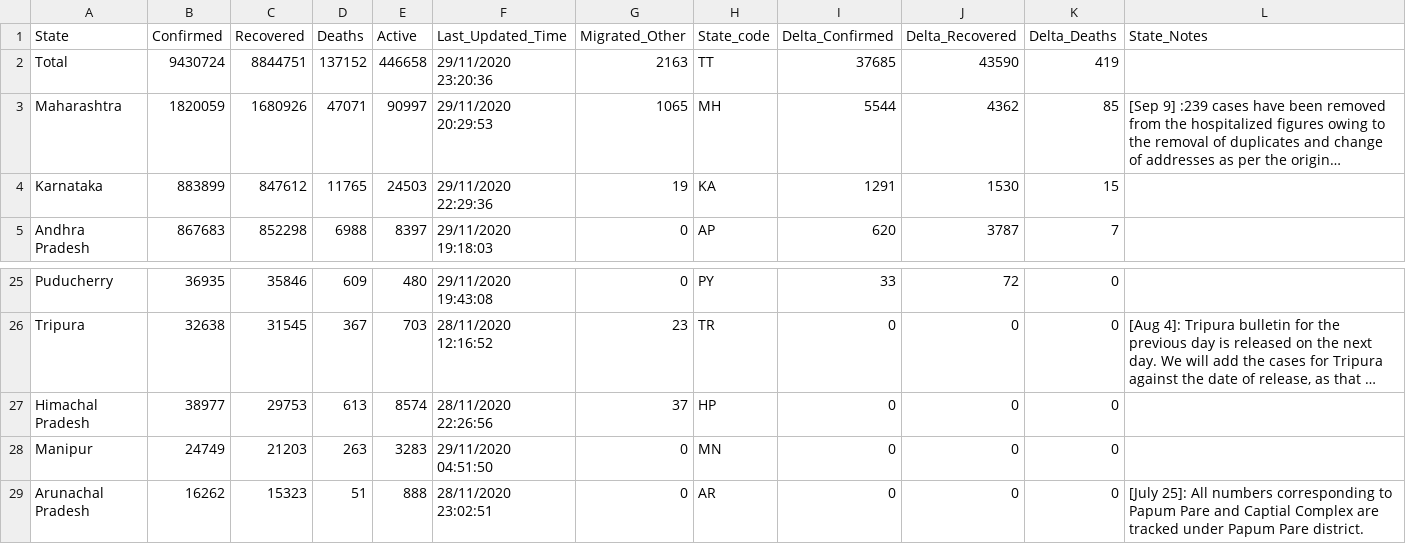
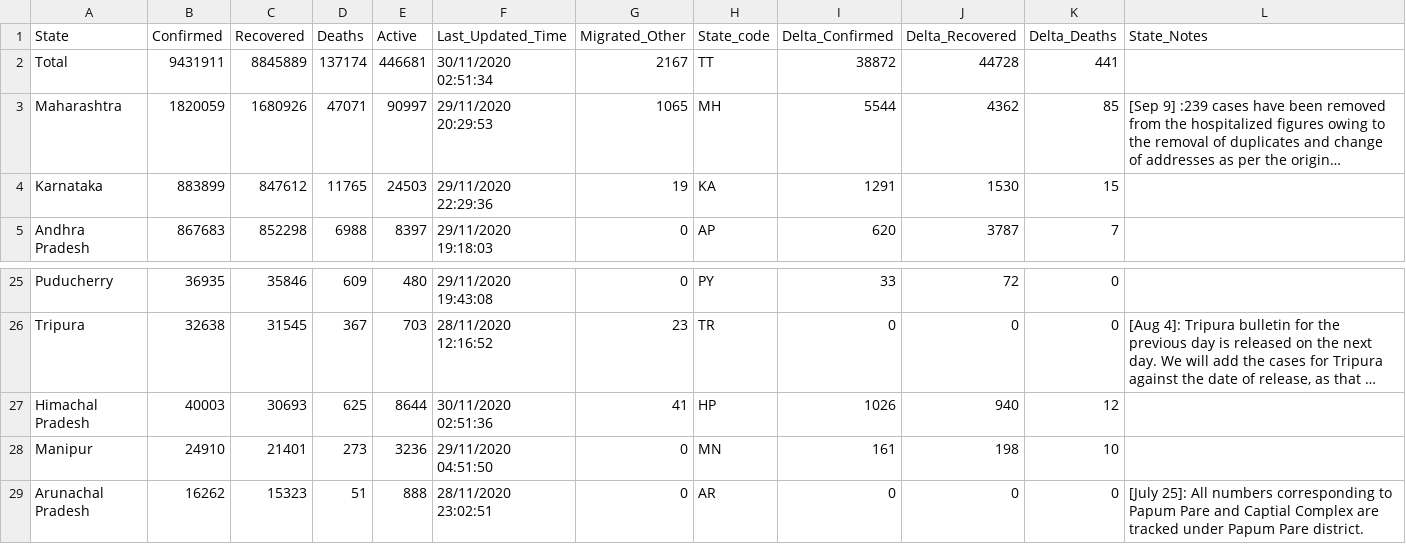
Before and after one commit to dvp-1/api, a CSV file: csv/latest/state_wise.csv, drawn as a sheet; only a part is shown, gaps mark what is left out; long unchanged cells end in …; the diff names each change by its address in the sheet, - before the commit and + after, or states it on an @@ line.

```diff
--- a/csv/latest/state_wise.csv
+++ b/csv/latest/state_wise.csv
-B2 (Confirmed): 9430724
+B2 (Confirmed): 9431911
-C2 (Recovered): 8844751
+C2 (Recovered): 8845889
-D2 (Deaths): 137152
+D2 (Deaths): 137174
-E2 (Active): 446658
+E2 (Active): 446681
-F2 (Last_Updated_Time): 29/11/2020 23:20:36
+F2 (Last_Updated_Time): 30/11/2020 02:51:34
-G2 (Migrated_Other): 2163
+G2 (Migrated_Other): 2167
-I2 (Delta_Confirmed): 37685
+I2 (Delta_Confirmed): 38872
-J2 (Delta_Recovered): 43590
+J2 (Delta_Recovered): 44728
-K2 (Delta_Deaths): 419
+K2 (Delta_Deaths): 441
-B27 (Confirmed): 38977
+B27 (Confirmed): 40003
-C27 (Recovered): 29753
+C27 (Recovered): 30693
-D27 (Deaths): 613
+D27 (Deaths): 625
-E27 (Active): 8574
+E27 (Active): 8644
-F27 (Last_Updated_Time): 28/11/2020 22:26:56
+F27 (Last_Updated_Time): 30/11/2020 02:51:36
-G27 (Migrated_Other): 37
+G27 (Migrated_Other): 41
-I27 (Delta_Confirmed): 0
+I27 (Delta_Confirmed): 1026
-J27 (Delta_Recovered): 0
+J27 (Delta_Recovered): 940
-K27 (Delta_Deaths): 0
+K27 (Delta_Deaths): 12
-B28 (Confirmed): 24749
+B28 (Confirmed): 24910
-C28 (Recovered): 21203
+C28 (Recovered): 21401
-D28 (Deaths): 263
+D28 (Deaths): 273
-E28 (Active): 3283
+E28 (Active): 3236
-I28 (Delta_Confirmed): 0
+I28 (Delta_Confirmed): 161
-J28 (Delta_Recovered): 0
+J28 (Delta_Recovered): 198
-K28 (Delta_Deaths): 0
+K28 (Delta_Deaths): 10
```
Also changed, not shown: csv/latest/district_wise.csv, csv/latest/state_wise_daily.csv, 33 other files.
